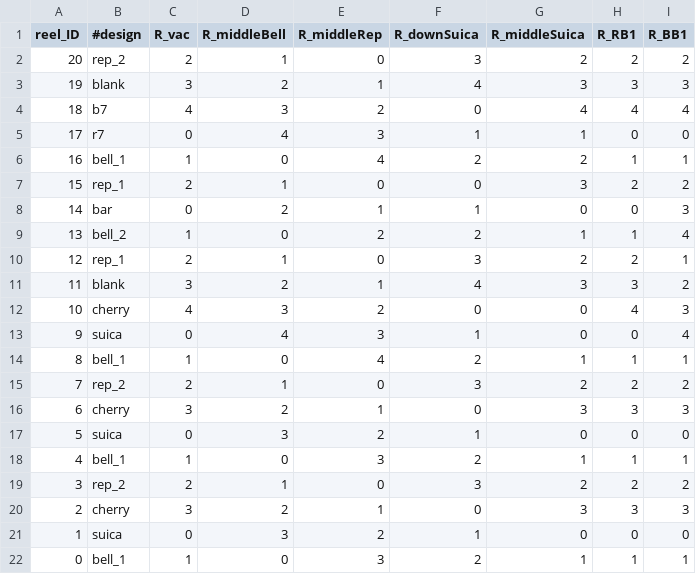
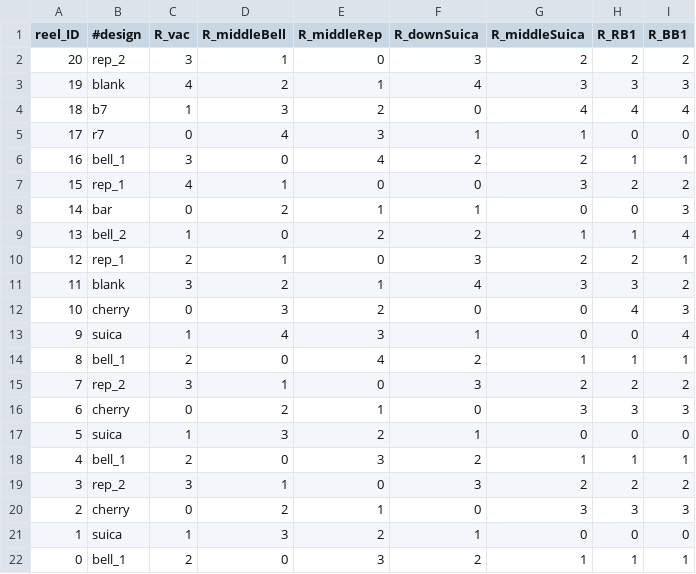
Before and after one commit to notpaint/pachislot, a CSV file: build_db/csv/R_slide.csv, drawn as a sheet.

```diff
--- a/build_db/csv/R_slide.csv
+++ b/build_db/csv/R_slide.csv
@@ -1,8 +1,8 @@
 reel_ID,#design,R_vac,R_middleBell,R_middleRep,R_downSuica,R_middleSuica,R_RB1,R_BB1
-20,rep_2,2,1,0,3,2,2,2
-19,blank,3,2,1,4,3,3,3
-18,b7,4,3,2,0,4,4,4
+20,rep_2,3,1,0,3,2,2,2
+19,blank,4,2,1,4,3,3,3
+18,b7,1,3,2,0,4,4,4
 17,r7,0,4,3,1,1,0,0
-16,bell_1,1,0,4,2,2,1,1
-15,rep_1,2,1,0,0,3,2,2
+16,bell_1,3,0,4,2,2,1,1
+15,rep_1,4,1,0,0,3,2,2
 14,bar,0,2,1,1,0,0,3
@@ -11,12 +11,12 @@ reel_ID,#design,R_vac,R_middleBell,R_middleRep,R_downSuica,R_middleSuica,R_RB1,R
 11,blank,3,2,1,4,3,3,2
-10,cherry,4,3,2,0,0,4,3
-9,suica,0,4,3,1,0,0,4
-8,bell_1,1,0,4,2,1,1,1
-7,rep_2,2,1,0,3,2,2,2
-6,cherry,3,2,1,0,3,3,3
-5,suica,0,3,2,1,0,0,0
-4,bell_1,1,0,3,2,1,1,1
-3,rep_2,2,1,0,3,2,2,2
-2,cherry,3,2,1,0,3,3,3
-1,suica,0,3,2,1,0,0,0
-0,bell_1,1,0,3,2,1,1,1
+10,cherry,0,3,2,0,0,4,3
+9,suica,1,4,3,1,0,0,4
+8,bell_1,2,0,4,2,1,1,1
+7,rep_2,3,1,0,3,2,2,2
+6,cherry,0,2,1,0,3,3,3
+5,suica,1,3,2,1,0,0,0
+4,bell_1,2,0,3,2,1,1,1
+3,rep_2,3,1,0,3,2,2,2
+2,cherry,0,2,1,0,3,3,3
+1,suica,1,3,2,1,0,0,0
+0,bell_1,2,0,3,2,1,1,1
```
Also changed, not shown: 6 other files.
